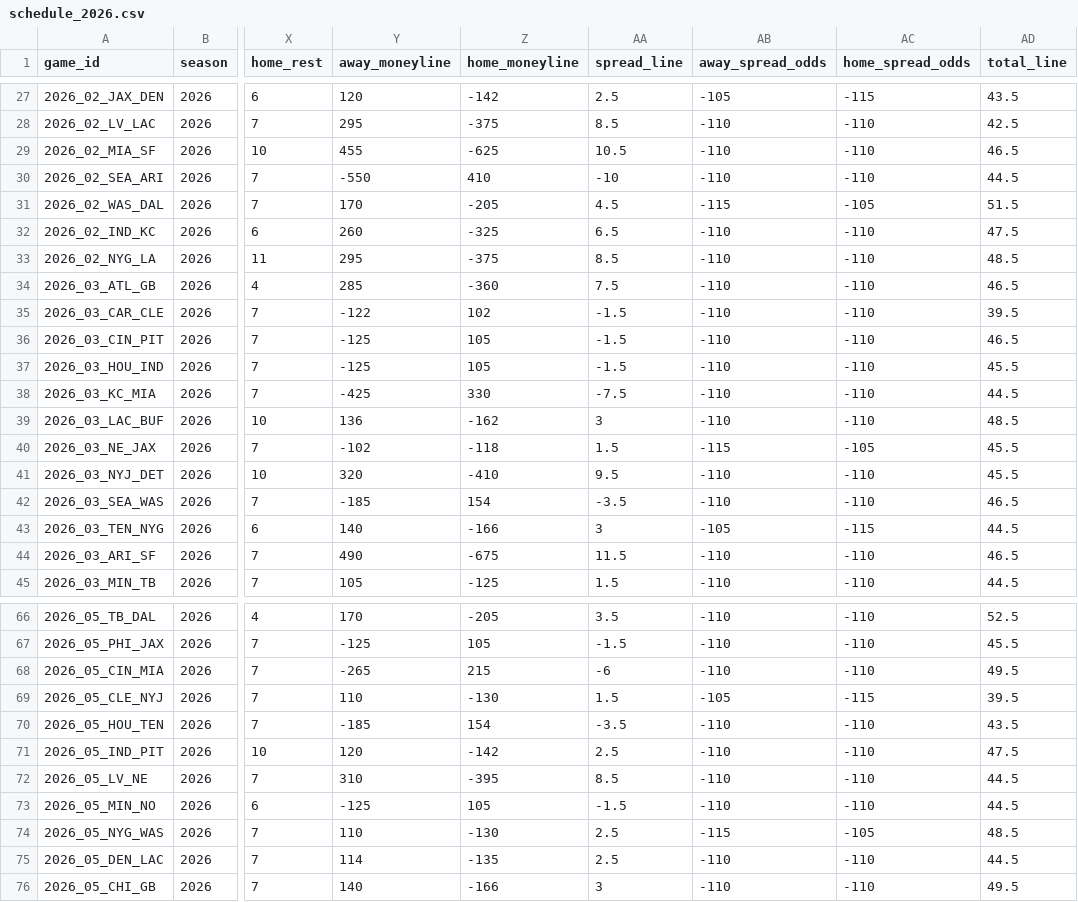
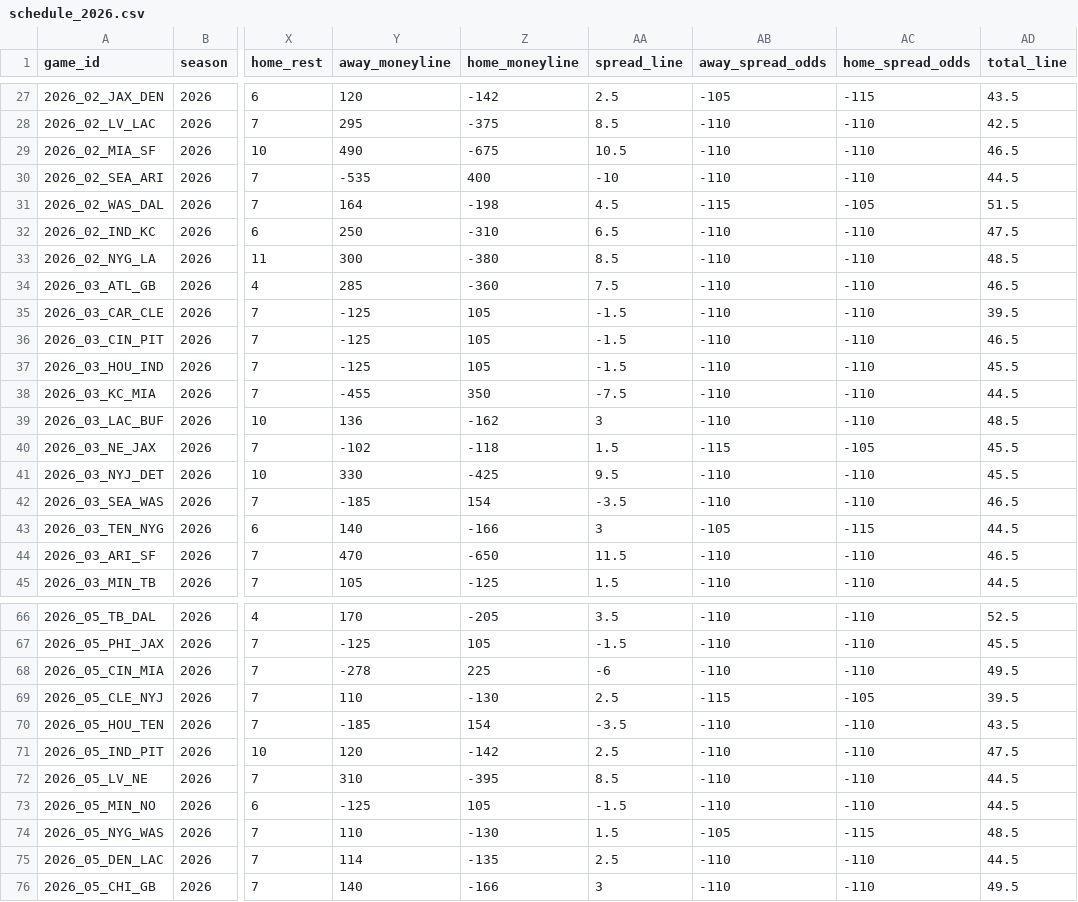
Before and after one commit to anthonydellapia1117/yeahthatfantasyleague, a CSV file: docs/ffopportunity/schedule_2026.csv, drawn as a sheet; only a part is shown, gaps mark what is left out; the diff covers the shown part only; the diff names each change by its address in the sheet, - before the commit and + after, or states it on an @@ line.

```diff
--- a/docs/ffopportunity/schedule_2026.csv
+++ b/docs/ffopportunity/schedule_2026.csv
-Y29 (away_moneyline): 455
+Y29 (away_moneyline): 490
-Z29 (home_moneyline): -625
+Z29 (home_moneyline): -675
-Y30 (away_moneyline): -550
+Y30 (away_moneyline): -535
-Z30 (home_moneyline): 410
+Z30 (home_moneyline): 400
-Y31 (away_moneyline): 170
+Y31 (away_moneyline): 164
-Z31 (home_moneyline): -205
+Z31 (home_moneyline): -198
-Y32 (away_moneyline): 260
+Y32 (away_moneyline): 250
-Z32 (home_moneyline): -325
+Z32 (home_moneyline): -310
-Y33 (away_moneyline): 295
+Y33 (away_moneyline): 300
-Z33 (home_moneyline): -375
+Z33 (home_moneyline): -380
-Y35 (away_moneyline): -122
+Y35 (away_moneyline): -125
-Z35 (home_moneyline): 102
+Z35 (home_moneyline): 105
-Y38 (away_moneyline): -425
+Y38 (away_moneyline): -455
-Z38 (home_moneyline): 330
+Z38 (home_moneyline): 350
-Y41 (away_moneyline): 320
+Y41 (away_moneyline): 330
-Z41 (home_moneyline): -410
+Z41 (home_moneyline): -425
-Y44 (away_moneyline): 490
+Y44 (away_moneyline): 470
-Z44 (home_moneyline): -675
+Z44 (home_moneyline): -650
-Y68 (away_moneyline): -265
+Y68 (away_moneyline): -278
-Z68 (home_moneyline): 215
+Z68 (home_moneyline): 225
-AA69 (spread_line): 1.5
+AA69 (spread_line): 2.5
-AB69 (away_spread_odds): -105
+AB69 (away_spread_odds): -115
-AC69 (home_spread_odds): -115
+AC69 (home_spread_odds): -105
-AA74 (spread_line): 2.5
+AA74 (spread_line): 1.5
-AB74 (away_spread_odds): -115
+AB74 (away_spread_odds): -105
-AC74 (home_spread_odds): -105
+AC74 (home_spread_odds): -115
```
Also changed, not shown: 61 edited cells elsewhere in this file, 12 other files.
